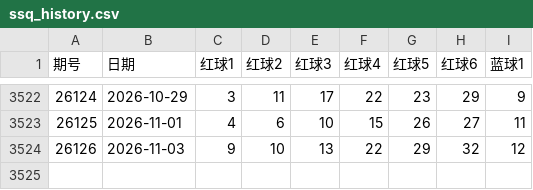
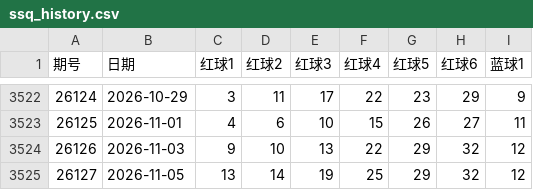
Before and after one commit to Alex92908/tidenow-web, a CSV file: src/data/lottery/ssq_history.csv, drawn as a sheet; only a part is shown, gaps mark what is left out; the diff names each change by its address in the sheet, - before the commit and + after, or states it on an @@ line.

```diff
--- a/src/data/lottery/ssq_history.csv
+++ b/src/data/lottery/ssq_history.csv
+row 3525: 26127 | 2026-11-05 | 13 | 14 | 19 | 25 | 29 | 32 | 12
```
Also changed, not shown: src/data/lottery/fc3d_history.csv, src/data/lottery/pl3_history.csv, 2 other files.
